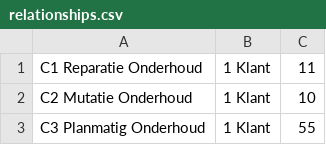
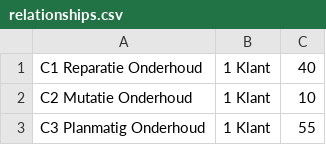
Before and after one commit to innocentmasuki/data-visualization-demo, a CSV file: public/data/relationships.csv, drawn as a sheet; only a part is shown.

Commit message:
add edit data

```diff
--- a/public/data/relationships.csv
+++ b/public/data/relationships.csv
@@ -1,2 +1,2 @@
-C1 Reparatie Onderhoud,1 Klant,11
+C1 Reparatie Onderhoud,1 Klant,40
 C2 Mutatie Onderhoud,1 Klant,10
```
Also changed, not shown: 3 other files.
